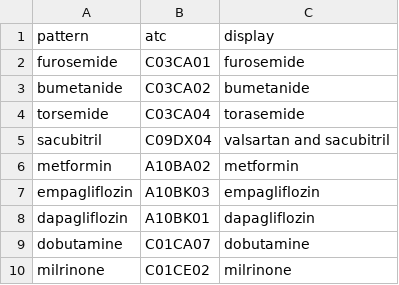
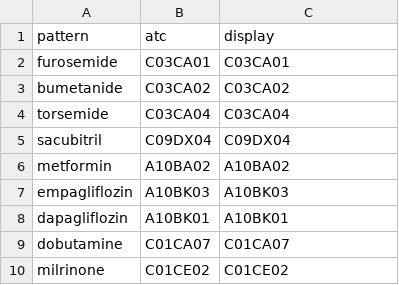
Before and after one commit to zandis/Auto-GPT, a CSV file: trialbox/services/adapter/mapping/mimic/tables/drug_to_atc.csv, drawn as a sheet.

```diff
--- a/trialbox/services/adapter/mapping/mimic/tables/drug_to_atc.csv
+++ b/trialbox/services/adapter/mapping/mimic/tables/drug_to_atc.csv
@@ -1,10 +1,10 @@
 pattern,atc,display
-furosemide,C03CA01,furosemide
-bumetanide,C03CA02,bumetanide
-torsemide,C03CA04,torasemide
-sacubitril,C09DX04,valsartan and sacubitril
-metformin,A10BA02,metformin
-empagliflozin,A10BK03,empagliflozin
-dapagliflozin,A10BK01,dapagliflozin
-dobutamine,C01CA07,dobutamine
-milrinone,C01CE02,milrinone
+furosemide,C03CA01,C03CA01
+bumetanide,C03CA02,C03CA02
+torsemide,C03CA04,C03CA04
+sacubitril,C09DX04,C09DX04
+metformin,A10BA02,A10BA02
+empagliflozin,A10BK03,A10BK03
+dapagliflozin,A10BK01,A10BK01
+dobutamine,C01CA07,C01CA07
+milrinone,C01CE02,C01CE02
```
Also changed, not shown: trialbox/libs/tb_common/refdata_src/jp_yj_atc.csv, 11 other files.
